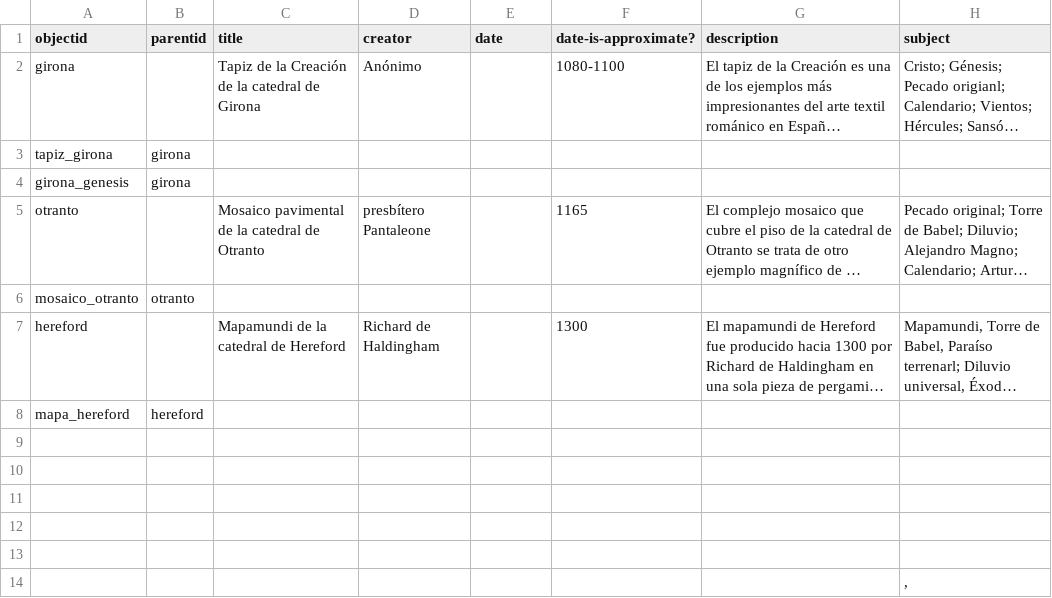
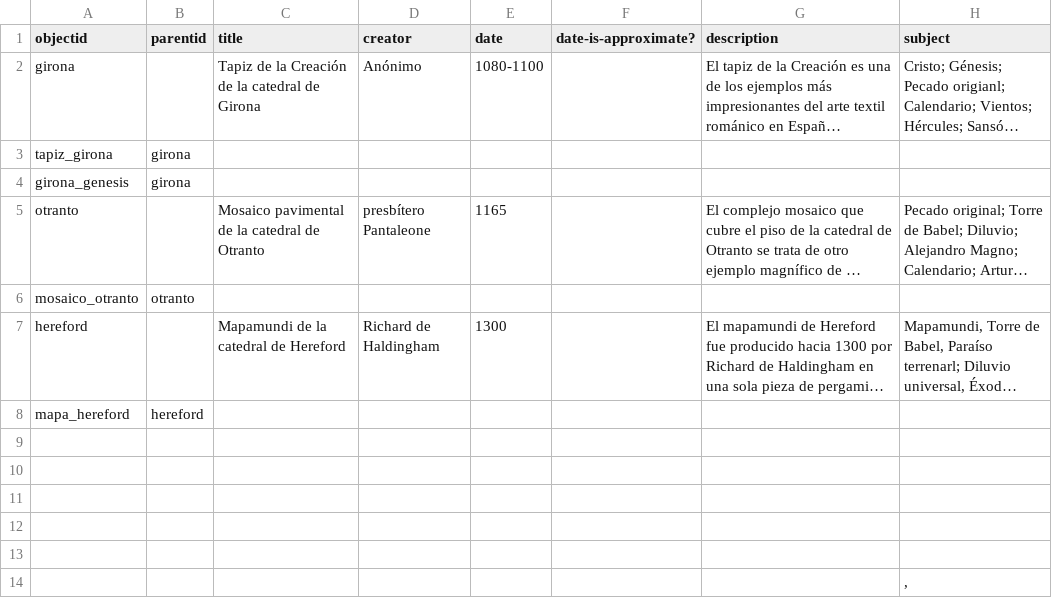
Before and after one commit to gabrielcalarco/ecfrasis.alexandre.galeria, a CSV file: _data/ecfrasis_galeria.csv, drawn as a sheet; only a part is shown; long unchanged cells end in …; the diff names each change by its address in the sheet, - before the commit and + after, or states it on an @@ line.

Commit message:
cronologia

```diff
--- a/_data/ecfrasis_galeria.csv
+++ b/_data/ecfrasis_galeria.csv
-E2 (date): (empty)
+E2 (date): 1080-1100
-F2 (date-is-approximate?): 1080-1100
+F2 (date-is-approximate?): (empty)
-E5 (date): (empty)
+E5 (date): 1165
-F5 (date-is-approximate?): 1165
+F5 (date-is-approximate?): (empty)
-E7 (date): (empty)
+E7 (date): 1300
-F7 (date-is-approximate?): 1300
+F7 (date-is-approximate?): (empty)
```
